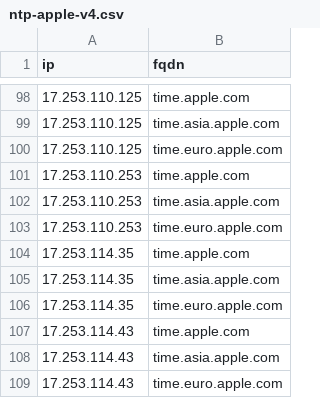
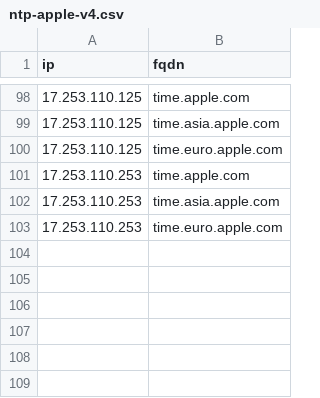
Before and after one commit to k0jir0900/nexus, a CSV file: ntp-finder/providers/ntp-apple-v4.csv, drawn as a sheet; only a part is shown, gaps mark what is left out.

```diff
--- a/ntp-finder/providers/ntp-apple-v4.csv
+++ b/ntp-finder/providers/ntp-apple-v4.csv
@@ -103,7 +103 @@ ip,fqdn
 17.253.110.253,time.euro.apple.com
-17.253.114.35,time.apple.com
-17.253.114.35,time.asia.apple.com
-17.253.114.35,time.euro.apple.com
-17.253.114.43,time.apple.com
-17.253.114.43,time.asia.apple.com
-17.253.114.43,time.euro.apple.com
```
Also changed, not shown: ntp-finder/ntp-all-v4.csv, 14 other files.
